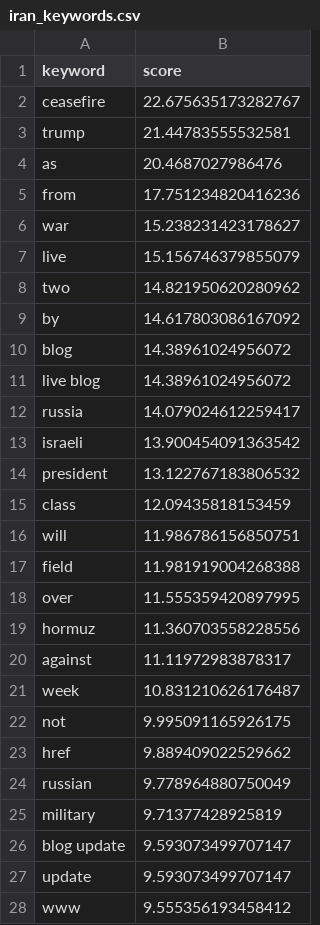
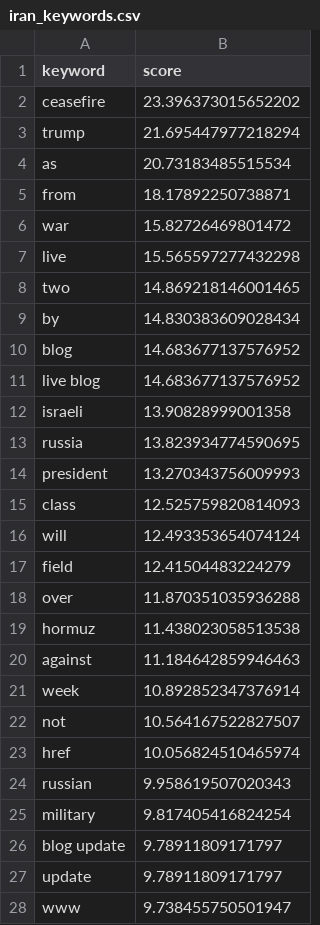
Before and after one commit to mcasrom/iran-osint-monitor, a CSV file: data/processed/iran_keywords.csv, drawn as a sheet; only a part is shown; the diff covers the shown part only.

```diff
--- a/data/processed/iran_keywords.csv
+++ b/data/processed/iran_keywords.csv
@@ -1,28 +1,28 @@
 keyword,score
-ceasefire,22.675635173282767
-trump,21.44783555532581
-as,20.4687027986476
-from,17.751234820416236
-war,15.238231423178627
-live,15.156746379855079
-two,14.821950620280962
-by,14.617803086167092
-blog,14.38961024956072
-live blog,14.38961024956072
-russia,14.079024612259417
-israeli,13.900454091363542
-president,13.122767183806532
-class,12.09435818153459
-will,11.986786156850751
-field,11.981919004268388
-over,11.555359420897995
-hormuz,11.360703558228556
-against,11.11972983878317
-week,10.831210626176487
-not,9.995091165926175
-href,9.889409022529662
-russian,9.778964880750049
-military,9.71377428925819
-blog update,9.593073499707147
-update,9.593073499707147
-www,9.555356193458412
+ceasefire,23.396373015652202
+trump,21.695447977218294
+as,20.73183485515534
+from,18.17892250738871
+war,15.82726469801472
+live,15.565597277432298
+two,14.869218146001465
+by,14.830383609028434
+blog,14.683677137576952
+live blog,14.683677137576952
+israeli,13.90828999001358
+russia,13.823934774590695
+president,13.270343756009993
+class,12.525759820814093
+will,12.493353654074124
+field,12.41504483224279
+over,11.870351035936288
+hormuz,11.438023058513538
+against,11.184642859946463
+week,10.892852347376914
+not,10.564167522827507
+href,10.056824510465974
+russian,9.958619507020343
+military,9.817405416824254
+blog update,9.78911809171797
+update,9.78911809171797
+www,9.738455750501947
```
Also changed, not shown: 1 added row, 1 removed row and 2 edited cells elsewhere in this file, data/processed/iran_narratives.csv, data/processed/iran_news.csv, 10 other files.
